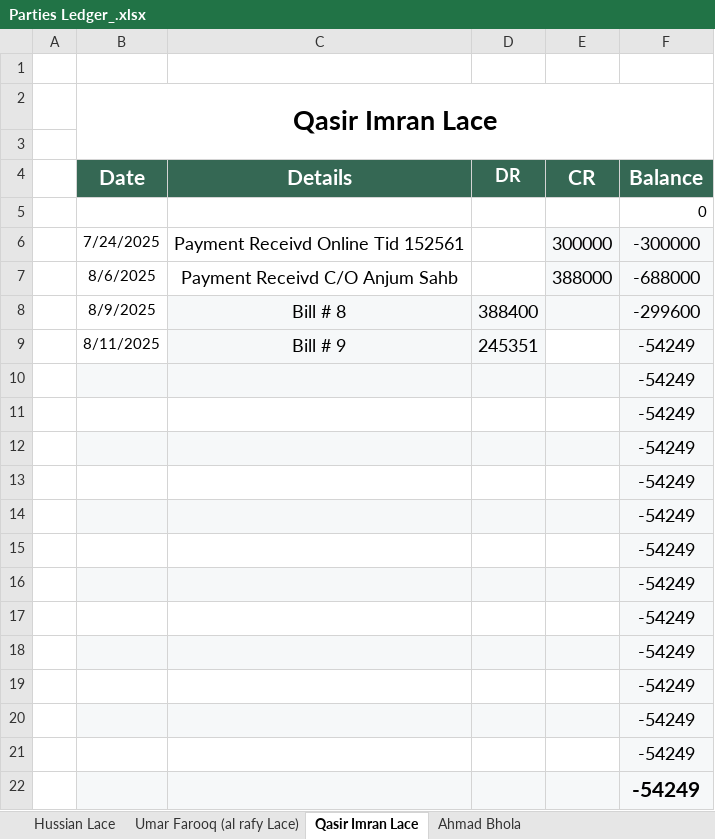
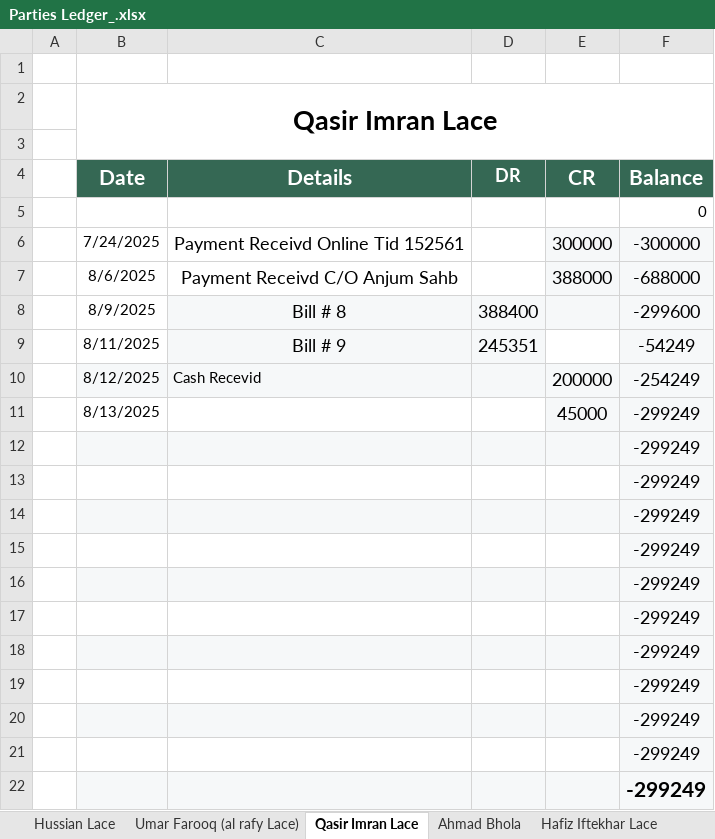
Before and after one commit to mianIndustries/Mian-Industries, an Excel workbook: Parties Ledgers/Parties Ledger_.xlsx, sheet Qasir Imran Lace, drawn as a sheet; values as stored, in another font and other column widths than the file's, no borders; removed rows and columns are numbered as before the commit, all else as after; the diff names each change by its address in the sheet, - before the commit and + after, or states it on an @@ line.

```diff
--- a/Parties Ledgers/Parties Ledger_.xlsx (sheet Qasir Imran Lace)
+++ b/Parties Ledgers/Parties Ledger_.xlsx (sheet Qasir Imran Lace)
+sheet tab: Hafiz Iftekhar Lace
-row 10:  |  |  |  |  | -54249
-row 11:  |  |  |  |  | -54249
+row 10:  | 8/12/2025 | Cash Recevid |  | 200000 | -254249
+row 11:  | 8/13/2025 |  |  | 45000 | -299249
-F12:F22 (Balance): -54249
+F12:F22 (Balance): -299249
```
Also changed, not shown: sheet Hussian Lace, Cash Book/Daily Cash Book Running.xlsx, Cash Book/Expenditure Mian Anjum Saeed.xlsx, 1 other file.
